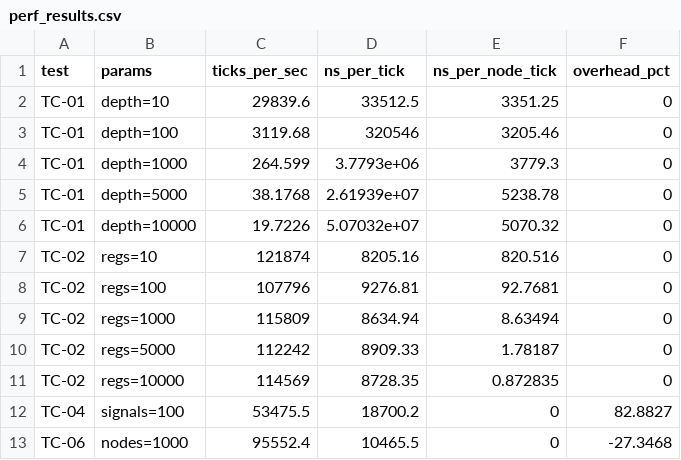
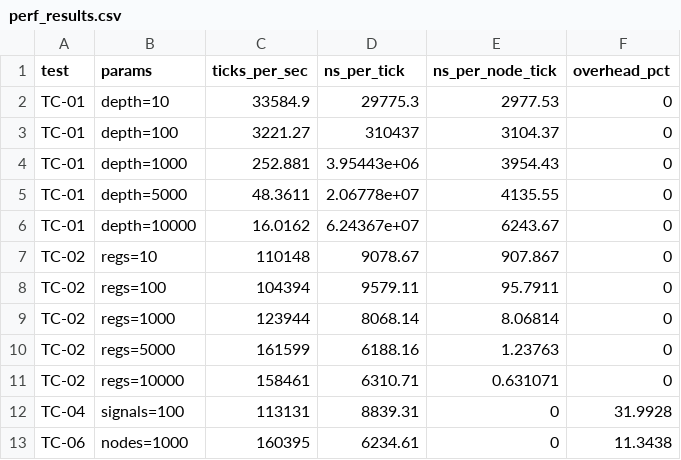
Before and after one commit to chisuhua/CppHDL, a CSV file: perf_results.csv, drawn as a sheet.

Commit message:
jit(p0): LLVM ORC JIT infrastructure + perf baseline
JIT infrastructure (Phase 0):
- include/jit/jit_ir.h: JitOp enum, JitInstr, JitFunction IR types
- include/jit/jit_compiler.h: JitCompiler class interface
- src/jit/jit_compiler.cpp: stub implementation (LLVM detected via __has_include)
- CMakeLists.txt: added src/jit/jit_compiler.cpp, CH_JIT_ENABLE option

Documentation:
- docs/simulation/JIT_ROADMAP.md: 5-phase implementation plan (P0-P4, 6-10 weeks)
- docs/simulation/SIM_OPT_PLAN.md: updated with JIT strategy

Performance baseline (perf_results.csv):
- TC-01 depth=10000: 16 ticks/s (ns_per_node_tick=6243)
- TC-02 regs=10000: 158k ticks/s (ns_per_node_tick=0.63)
- TC-04 signals=100: overhead=32% (pre-P0-1 trace optimization)

Verification: 96/96 base tests, 28/28 ported examples pass

```diff
--- a/perf_results.csv
+++ b/perf_results.csv
@@ -1,13 +1,13 @@
 test,params,ticks_per_sec,ns_per_tick,ns_per_node_tick,overhead_pct
-TC-01,depth=10,29839.6,33512.5,3351.25,0
-TC-01,depth=100,3119.68,320546,3205.46,0
-TC-01,depth=1000,264.599,3.7793e+06,3779.3,0
-TC-01,depth=5000,38.1768,2.61939e+07,5238.78,0
-TC-01,depth=10000,19.7226,5.07032e+07,5070.32,0
-TC-02,regs=10,121874,8205.16,820.516,0
-TC-02,regs=100,107796,9276.81,92.7681,0
-TC-02,regs=1000,115809,8634.94,8.63494,0
-TC-02,regs=5000,112242,8909.33,1.78187,0
-TC-02,regs=10000,114569,8728.35,0.872835,0
-TC-04,signals=100,53475.5,18700.2,0,82.8827
-TC-06,nodes=1000,95552.4,10465.5,0,-27.3468
+TC-01,depth=10,33584.9,29775.3,2977.53,0
+TC-01,depth=100,3221.27,310437,3104.37,0
+TC-01,depth=1000,252.881,3.95443e+06,3954.43,0
+TC-01,depth=5000,48.3611,2.06778e+07,4135.55,0
+TC-01,depth=10000,16.0162,6.24367e+07,6243.67,0
+TC-02,regs=10,110148,9078.67,907.867,0
+TC-02,regs=100,104394,9579.11,95.7911,0
+TC-02,regs=1000,123944,8068.14,8.06814,0
+TC-02,regs=5000,161599,6188.16,1.23763,0
+TC-02,regs=10000,158461,6310.71,0.631071,0
+TC-04,signals=100,113131,8839.31,0,31.9928
+TC-06,nodes=1000,160395,6234.61,0,11.3438
```
Also changed, not shown: 6 other files.
